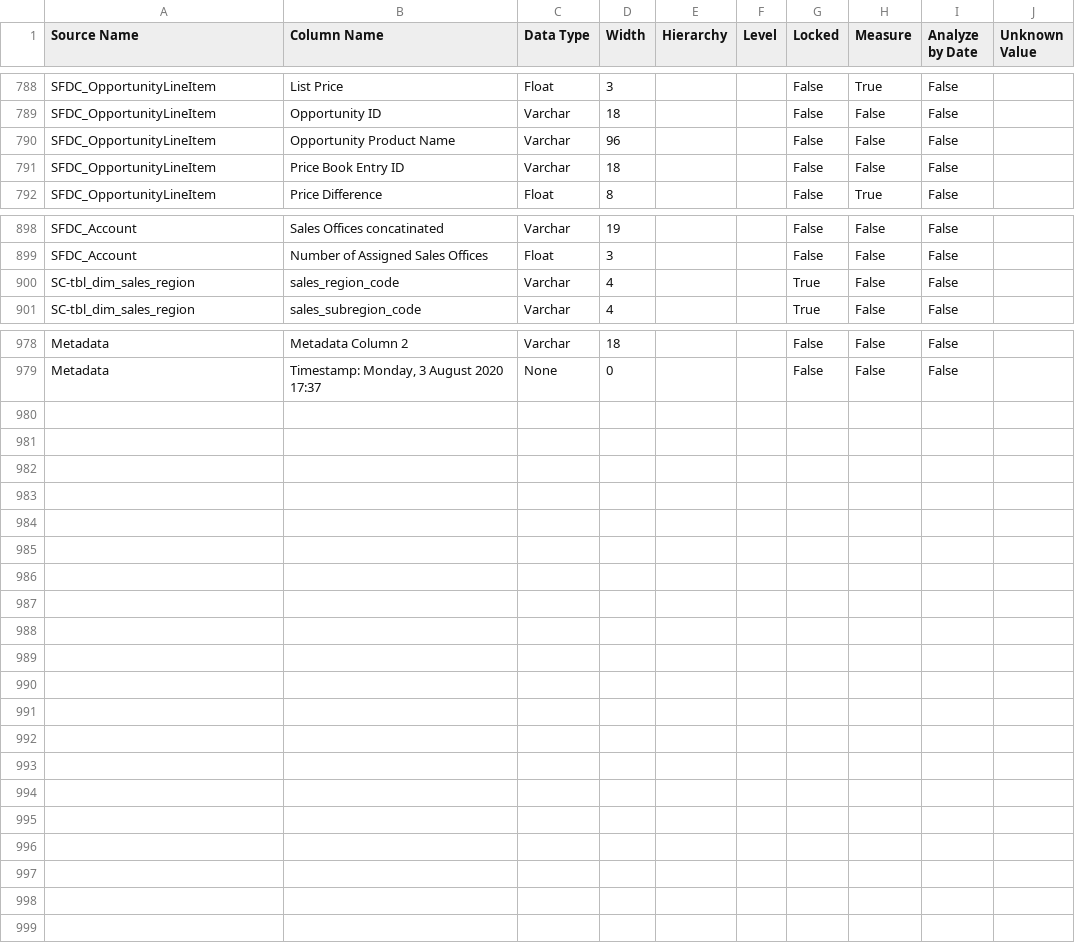
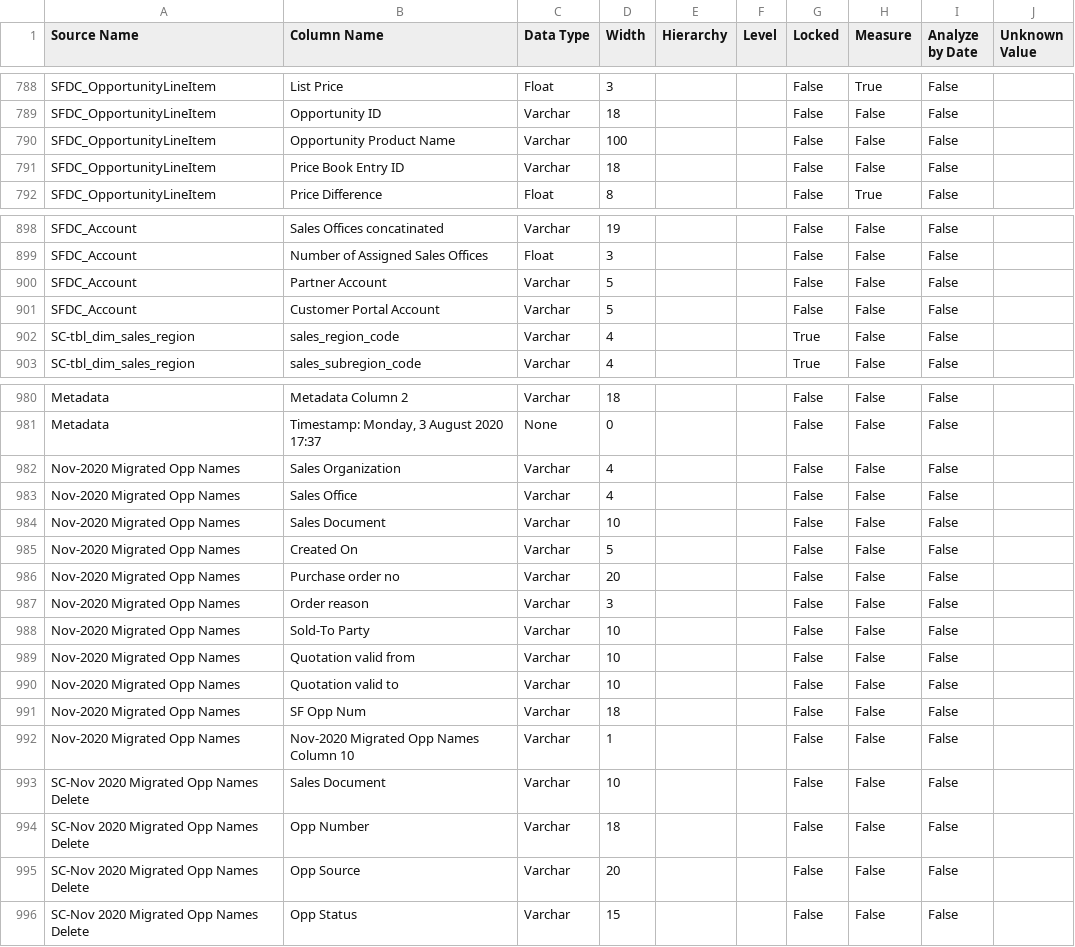
Before and after one commit to Centelli/40-Sales, a CSV file: 90 - CRM/90 - CRM Source columns.csv, drawn as a sheet; only a part is shown, gaps mark what is left out; the diff covers the shown part only.

```diff
--- a/90 - CRM/90 - CRM Source columns.csv
+++ b/90 - CRM/90 - CRM Source columns.csv
@@ -789,3 +789,3 @@ SFDC_OpportunityLineItem,List Price,Float,3,,,False,True,False,
 SFDC_OpportunityLineItem,Opportunity ID,Varchar,18,,,False,False,False,
-SFDC_OpportunityLineItem,Opportunity Product Name,Varchar,96,,,False,False,False,
+SFDC_OpportunityLineItem,Opportunity Product Name,Varchar,100,,,False,False,False,
 SFDC_OpportunityLineItem,Price Book Entry ID,Varchar,18,,,False,False,False,
@@ -899,2 +899,4 @@ SFDC_Account,Sales Offices concatinated,Varchar,19,,,False,False,False,
 SFDC_Account,Number of Assigned Sales Offices,Float,3,,,False,False,False,
+SFDC_Account,Partner Account,Varchar,5,,,False,False,False,
+SFDC_Account,Customer Portal Account,Varchar,5,,,False,False,False,
 SC-tbl_dim_sales_region,sales_region_code,Varchar,4,,,True,False,False,
@@ -979 +981,16 @@ Metadata,Metadata Column 2,Varchar,18,,,False,False,False,
 Metadata,"Timestamp: Monday, 3 August 2020 17:37",None,0,,,False,False,False,
+Nov-2020 Migrated Opp Names,Sales Organization,Varchar,4,,,False,False,False,
+Nov-2020 Migrated Opp Names,Sales Office,Varchar,4,,,False,False,False,
+Nov-2020 Migrated Opp Names,Sales Document,Varchar,10,,,False,False,False,
+Nov-2020 Migrated Opp Names,Created On,Varchar,5,,,False,False,False,
+Nov-2020 Migrated Opp Names,Purchase order no,Varchar,20,,,False,False,False,
+Nov-2020 Migrated Opp Names,Order reason,Varchar,3,,,False,False,False,
+Nov-2020 Migrated Opp Names,Sold-To Party,Varchar,10,,,False,False,False,
+Nov-2020 Migrated Opp Names,Quotation valid from,Varchar,10,,,False,False,False,
+Nov-2020 Migrated Opp Names,Quotation valid to,Varchar,10,,,False,False,False,
+Nov-2020 Migrated Opp Names,SF Opp Num,Varchar,18,,,False,False,False,
+Nov-2020 Migrated Opp Names,Nov-2020 Migrated Opp Names Column 10,Varchar,1,,,False,False,False,
+SC-Nov 2020 Migrated Opp Names Delete,Sales Document,Varchar,10,,,False,False,False,
+SC-Nov 2020 Migrated Opp Names Delete,Opp Number,Varchar,18,,,False,False,False,
+SC-Nov 2020 Migrated Opp Names Delete,Opp Source,Varchar,20,,,False,False,False,
+SC-Nov 2020 Migrated Opp Names Delete,Opp Status,Varchar,15,,,False,False,False,
```
Also changed, not shown: 1 moved row and 1 edited cell elsewhere in this file, 90 - CRM/90 - CRM Source list.csv, 6 other files.
